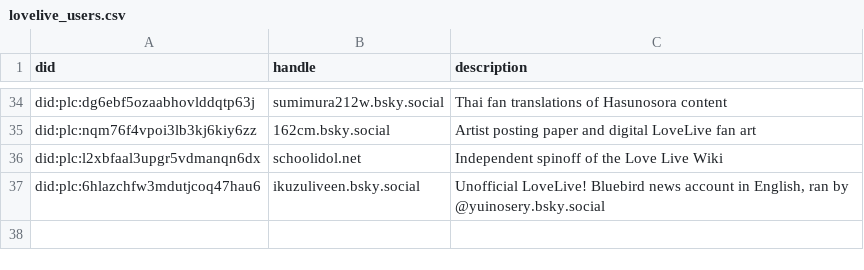
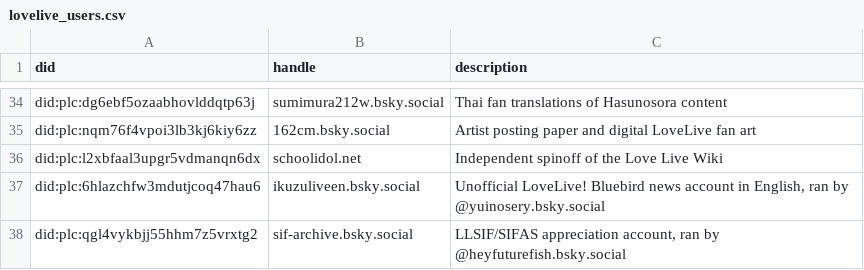
Before and after one commit to p1timmy/bsky-feeds, a CSV file: lists/lovelive_users.csv, drawn as a sheet; only a part is shown, gaps mark what is left out; the diff names each change by its address in the sheet, - before the commit and + after, or states it on an @@ line.

```diff
--- a/lists/lovelive_users.csv
+++ b/lists/lovelive_users.csv
+row 38: did:plc:qgl4vykbjj55hhm7z5vrxtg2 | sif-archive.bsky.social | LLSIF/SIFAS appreciation account, ran by @heyfuturefish.bsky.social
```
Also changed, not shown: lists/lovelive_ignore_users.csv.
